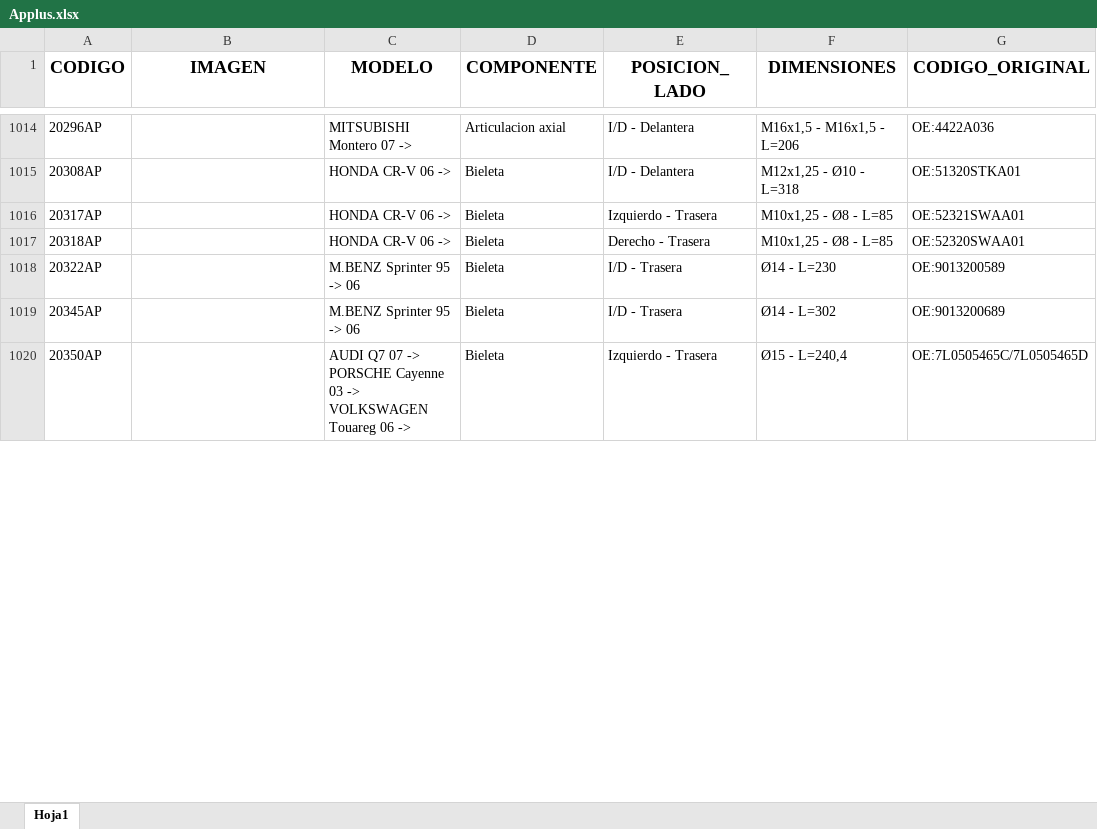
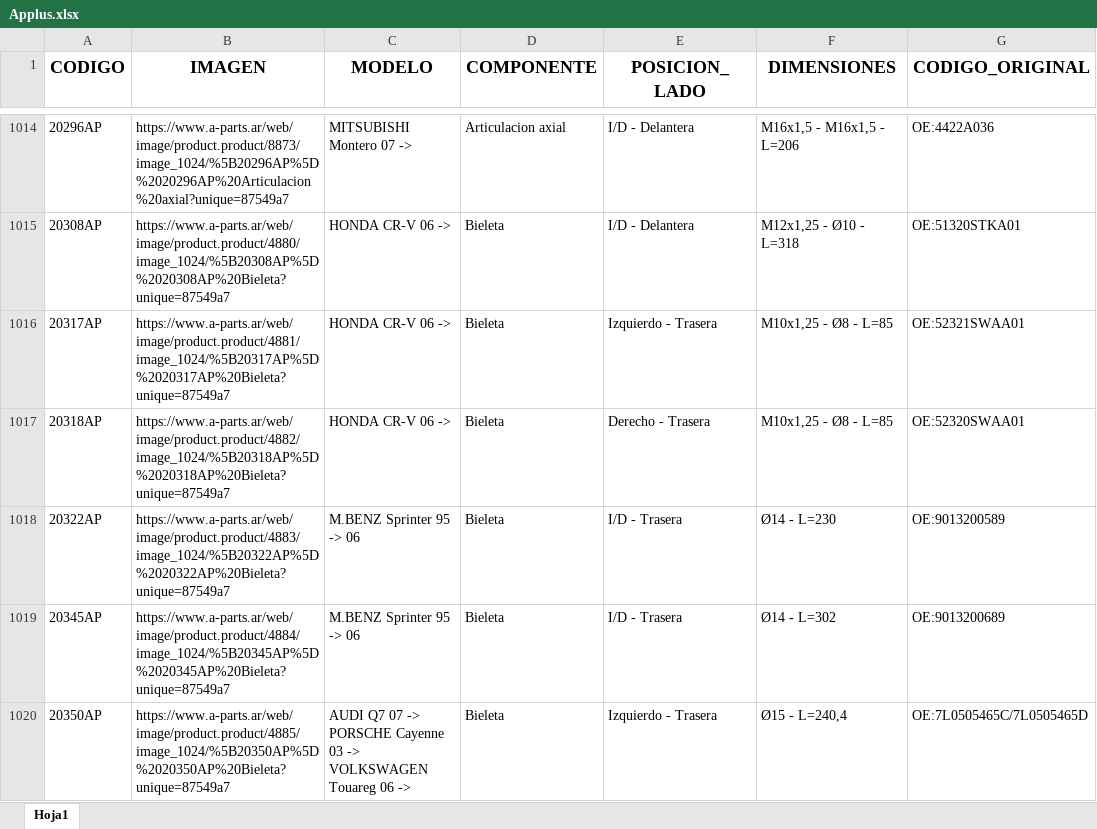
Before and after one commit to mariano5troncoso/ELmundo, an Excel workbook: public/Applus.xlsx, sheet Hoja1, drawn as a sheet; only a part is shown, gaps mark what is left out; values as stored, in another font and other column widths than the file's, no borders; the diff covers the shown part only; the diff names each change by its address in the sheet, - before the commit and + after, or states it on an @@ line.

```diff
--- a/public/Applus.xlsx (sheet Hoja1)
+++ b/public/Applus.xlsx (sheet Hoja1)
-B1014 (IMAGEN): (empty)
+B1014 (IMAGEN): https://www.a-parts.ar/web/image/product.product/8873/image_1024/%5B20296AP%5D%2020296AP%20Articulacion%20axial?unique=87549a7
-B1015 (IMAGEN): (empty)
+B1015 (IMAGEN): https://www.a-parts.ar/web/image/product.product/4880/image_1024/%5B20308AP%5D%2020308AP%20Bieleta?unique=87549a7
-B1016 (IMAGEN): (empty)
+B1016 (IMAGEN): https://www.a-parts.ar/web/image/product.product/4881/image_1024/%5B20317AP%5D%2020317AP%20Bieleta?unique=87549a7
-B1017 (IMAGEN): (empty)
+B1017 (IMAGEN): https://www.a-parts.ar/web/image/product.product/4882/image_1024/%5B20318AP%5D%2020318AP%20Bieleta?unique=87549a7
-B1018 (IMAGEN): (empty)
+B1018 (IMAGEN): https://www.a-parts.ar/web/image/product.product/4883/image_1024/%5B20322AP%5D%2020322AP%20Bieleta?unique=87549a7
-B1019 (IMAGEN): (empty)
+B1019 (IMAGEN): https://www.a-parts.ar/web/image/product.product/4884/image_1024/%5B20345AP%5D%2020345AP%20Bieleta?unique=87549a7
-B1020 (IMAGEN): (empty)
+B1020 (IMAGEN): https://www.a-parts.ar/web/image/product.product/4885/image_1024/%5B20350AP%5D%2020350AP%20Bieleta?unique=87549a7
```
Also changed, not shown: 943 edited cells elsewhere in this sheet, 18 other files.
